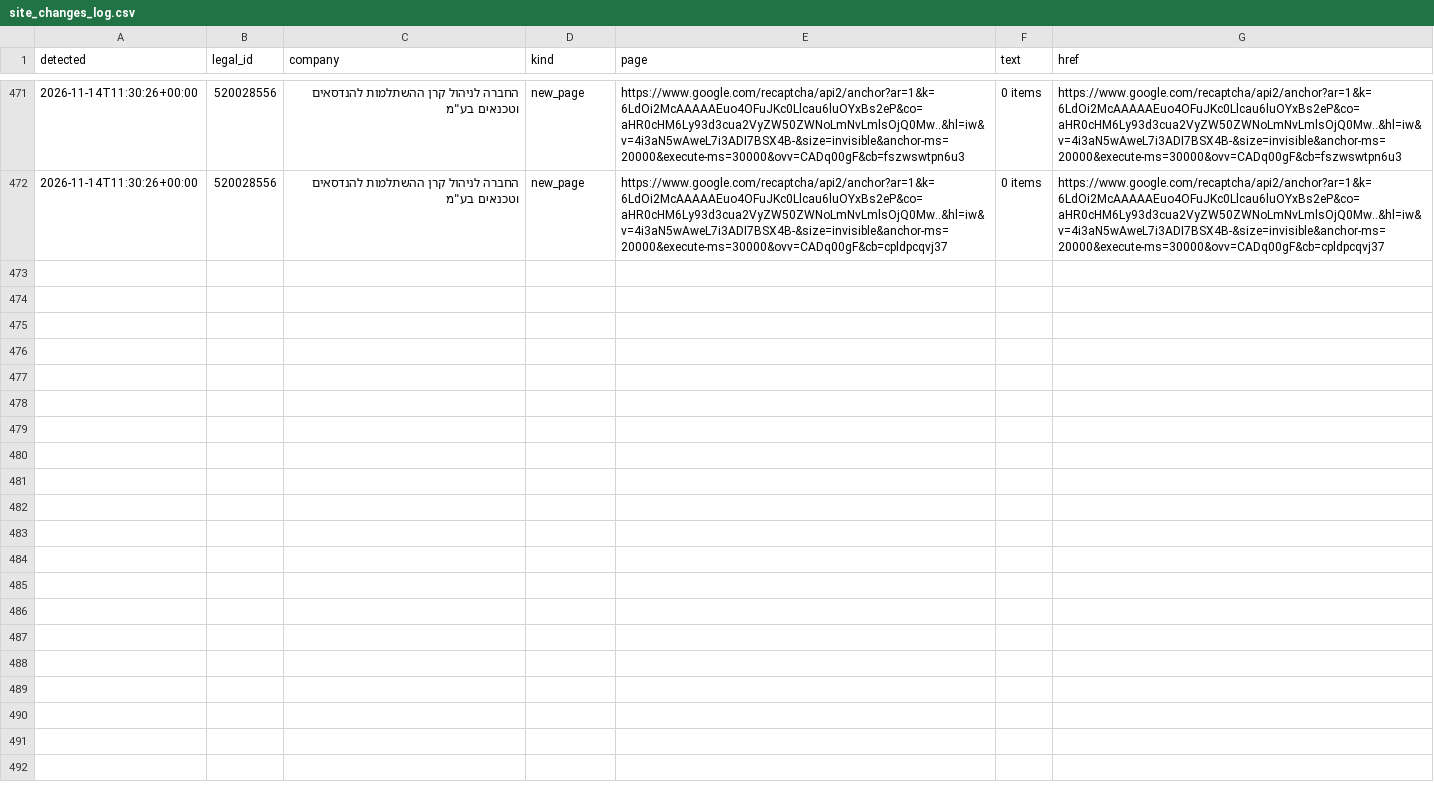
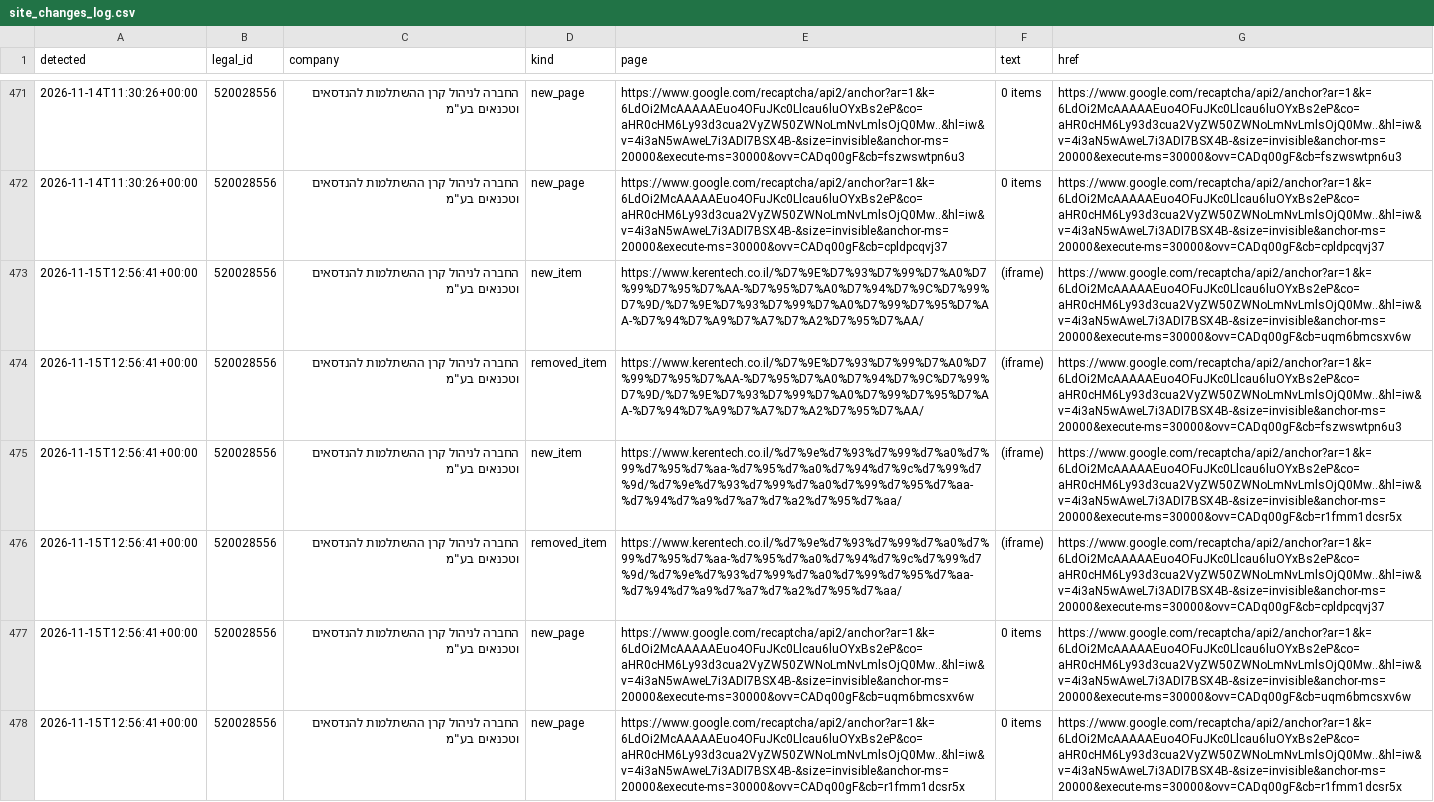
Before and after one commit to Revach123/MASLULIM, a CSV file: policy/companies/520028556/site_changes_log.csv, drawn as a sheet; only a part is shown, gaps mark what is left out; the diff names each change by its address in the sheet, - before the commit and + after, or states it on an @@ line.

```diff
--- a/policy/companies/520028556/site_changes_log.csv
+++ b/policy/companies/520028556/site_changes_log.csv
+row 473: 2026-11-15T12:56:41+00:00 | 520028556 | החברה לניהול קרן ההשתלמות להנדסאים וטכנאים בע"מ | new_item | https://www.kerentech.co.il/%D7%9E%D7%93%D7%99%D7%A0%D7%99%D7%95%D7%AA-%D7%95%D7%A0%D7%94%D7%9C%D7%99%D7%9D/%D7%9E%D7%93%D7%99%D7%A0%D7%99%D7%95%D7%AA-%D7%94%D7%A9%D7%A7%D7%A2%D7%95%D7%AA/ | (iframe) | https://www.google.com/recaptcha/api2/anchor?ar=1&k=6LdOi2McAAAAAEuo4OFuJKc0Llcau6luOYxBs2eP&co=aHR0cHM6Ly93d3cua2VyZW50ZWNoLmNvLmlsOjQ0Mw..&hl=iw&v=4i3aN5wAweL7i3ADI7BSX4B-&size=invisible&anchor-ms=20000&execute-ms=30000&ovv=CADq00gF&cb=uqm6bmcsxv6w
+row 474: 2026-11-15T12:56:41+00:00 | 520028556 | החברה לניהול קרן ההשתלמות להנדסאים וטכנאים בע"מ | removed_item | https://www.kerentech.co.il/%D7%9E%D7%93%D7%99%D7%A0%D7%99%D7%95%D7%AA-%D7%95%D7%A0%D7%94%D7%9C%D7%99%D7%9D/%D7%9E%D7%93%D7%99%D7%A0%D7%99%D7%95%D7%AA-%D7%94%D7%A9%D7%A7%D7%A2%D7%95%D7%AA/ | (iframe) | https://www.google.com/recaptcha/api2/anchor?ar=1&k=6LdOi2McAAAAAEuo4OFuJKc0Llcau6luOYxBs2eP&co=aHR0cHM6Ly93d3cua2VyZW50ZWNoLmNvLmlsOjQ0Mw..&hl=iw&v=4i3aN5wAweL7i3ADI7BSX4B-&size=invisible&anchor-ms=20000&execute-ms=30000&ovv=CADq00gF&cb=fszwswtpn6u3
+row 475: 2026-11-15T12:56:41+00:00 | 520028556 | החברה לניהול קרן ההשתלמות להנדסאים וטכנאים בע"מ | new_item | https://www.kerentech.co.il/%d7%9e%d7%93%d7%99%d7%a0%d7%99%d7%95%d7%aa-%d7%95%d7%a0%d7%94%d7%9c%d7%99%d7%9d/%d7%9e%d7%93%d7%99%d7%a0%d7%99%d7%95%d7%aa-%d7%94%d7%a9%d7%a7%d7%a2%d7%95%d7%aa/ | (iframe) | https://www.google.com/recaptcha/api2/anchor?ar=1&k=6LdOi2McAAAAAEuo4OFuJKc0Llcau6luOYxBs2eP&co=aHR0cHM6Ly93d3cua2VyZW50ZWNoLmNvLmlsOjQ0Mw..&hl=iw&v=4i3aN5wAweL7i3ADI7BSX4B-&size=invisible&anchor-ms=20000&execute-ms=30000&ovv=CADq00gF&cb=r1fmm1dcsr5x
+row 476: 2026-11-15T12:56:41+00:00 | 520028556 | החברה לניהול קרן ההשתלמות להנדסאים וטכנאים בע"מ | removed_item | https://www.kerentech.co.il/%d7%9e%d7%93%d7%99%d7%a0%d7%99%d7%95%d7%aa-%d7%95%d7%a0%d7%94%d7%9c%d7%99%d7%9d/%d7%9e%d7%93%d7%99%d7%a0%d7%99%d7%95%d7%aa-%d7%94%d7%a9%d7%a7%d7%a2%d7%95%d7%aa/ | (iframe) | https://www.google.com/recaptcha/api2/anchor?ar=1&k=6LdOi2McAAAAAEuo4OFuJKc0Llcau6luOYxBs2eP&co=aHR0cHM6Ly93d3cua2VyZW50ZWNoLmNvLmlsOjQ0Mw..&hl=iw&v=4i3aN5wAweL7i3ADI7BSX4B-&size=invisible&anchor-ms=20000&execute-ms=30000&ovv=CADq00gF&cb=cpldpcqvj37
+row 477: 2026-11-15T12:56:41+00:00 | 520028556 | החברה לניהול קרן ההשתלמות להנדסאים וטכנאים בע"מ | new_page | https://www.google.com/recaptcha/api2/anchor?ar=1&k=6LdOi2McAAAAAEuo4OFuJKc0Llcau6luOYxBs2eP&co=aHR0cHM6Ly93d3cua2VyZW50ZWNoLmNvLmlsOjQ0Mw..&hl=iw&v=4i3aN5wAweL7i3ADI7BSX4B-&size=invisible&anchor-ms=20000&execute-ms=30000&ovv=CADq00gF&cb=uqm6bmcsxv6w | 0 items | https://www.google.com/recaptcha/api2/anchor?ar=1&k=6LdOi2McAAAAAEuo4OFuJKc0Llcau6luOYxBs2eP&co=aHR0cHM6Ly93d3cua2VyZW50ZWNoLmNvLmlsOjQ0Mw..&hl=iw&v=4i3aN5wAweL7i3ADI7BSX4B-&size=invisible&anchor-ms=20000&execute-ms=30000&ovv=CADq00gF&cb=uqm6bmcsxv6w
+row 478: 2026-11-15T12:56:41+00:00 | 520028556 | החברה לניהול קרן ההשתלמות להנדסאים וטכנאים בע"מ | new_page | https://www.google.com/recaptcha/api2/anchor?ar=1&k=6LdOi2McAAAAAEuo4OFuJKc0Llcau6luOYxBs2eP&co=aHR0cHM6Ly93d3cua2VyZW50ZWNoLmNvLmlsOjQ0Mw..&hl=iw&v=4i3aN5wAweL7i3ADI7BSX4B-&size=invisible&anchor-ms=20000&execute-ms=30000&ovv=CADq00gF&cb=r1fmm1dcsr5x | 0 items | https://www.google.com/recaptcha/api2/anchor?ar=1&k=6LdOi2McAAAAAEuo4OFuJKc0Llcau6luOYxBs2eP&co=aHR0cHM6Ly93d3cua2VyZW50ZWNoLmNvLmlsOjQ0Mw..&hl=iw&v=4i3aN5wAweL7i3ADI7BSX4B-&size=invisible&anchor-ms=20000&execute-ms=30000&ovv=CADq00gF&cb=r1fmm1dcsr5x
```
Also changed, not shown: 6 other files.
